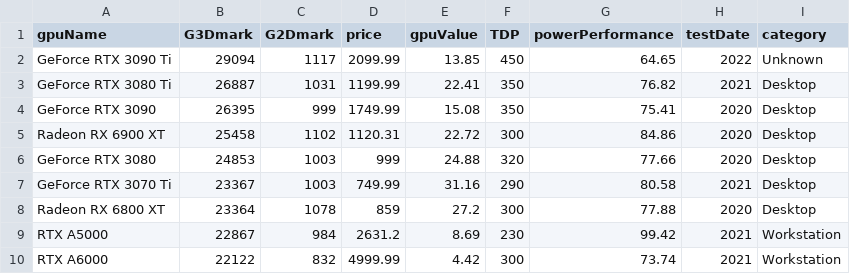
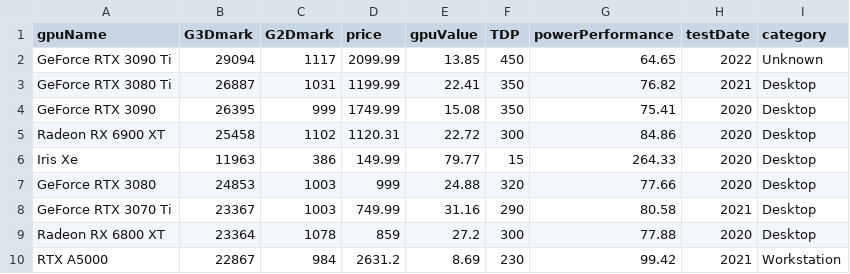
Before and after one commit to Trish-20/GameSpec-Optimizer, a CSV file: DATA/GPU-benchmarks-v7.csv, drawn as a sheet; only a part is shown; the shorter side is filled out with more unchanged rows; the diff names each change by its address in the sheet, - before the commit and + after, or states it on an @@ line.

Commit message:
feat: Add missing CPU and GPU benchmark entries for improved performance data

```diff
--- a/DATA/GPU-benchmarks-v7.csv
+++ b/DATA/GPU-benchmarks-v7.csv
+row 6: Iris Xe | 11963 | 386 | 149.99 | 79.77 | 15 | 264.33 | 2020 | Desktop
```
Also changed, not shown: DATA/CPU-benchmarks.csv.
